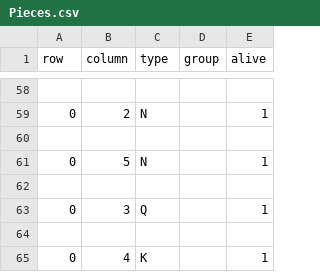
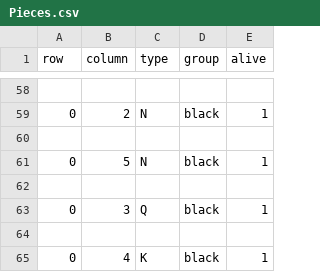
Before and after one commit to TalhaProgrammer92/Chess-Project, a CSV file: data/slot-1/Pieces.csv, drawn as a sheet; only a part is shown, gaps mark what is left out; the diff covers the shown part only.

```diff
--- a/data/slot-1/Pieces.csv
+++ b/data/slot-1/Pieces.csv
@@ -58,8 +58,8 @@ row,column,type,group,alive
 
-0,2,N,,1
+0,2,N,black,1
 
-0,5,N,,1
+0,5,N,black,1
 
-0,3,Q,,1
+0,3,Q,black,1
 
-0,4,K,,1
+0,4,K,black,1
```
Also changed, not shown: 1 added row, 1 removed row and 27 edited cells elsewhere in this file, 4 other files.
